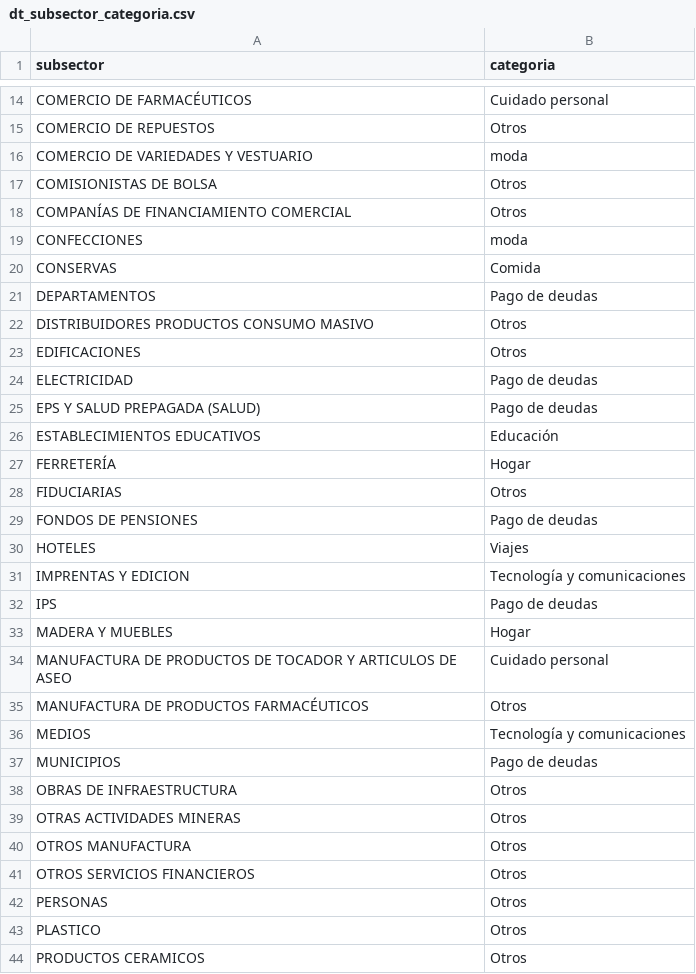
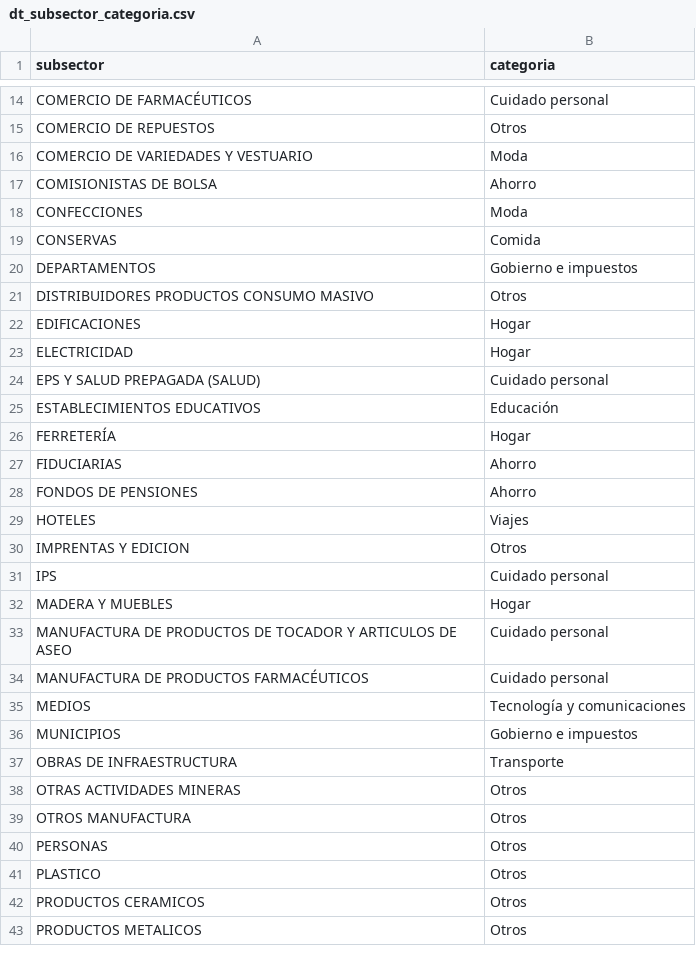
Before and after one commit to anarua1203/Dataton_BC_2018, a CSV file: Datos/dt_subsector_categoria.csv, drawn as a sheet; only a part is shown, gaps mark what is left out; the shorter side is filled out with more unchanged rows; the diff covers the shown part only.

```diff
--- a/Datos/dt_subsector_categoria.csv
+++ b/Datos/dt_subsector_categoria.csv
@@ -15,28 +15,26 @@ COMERCIO DE FARMACÉUTICOS,Cuidado personal
 COMERCIO DE REPUESTOS,Otros
-COMERCIO DE VARIEDADES Y VESTUARIO,moda
-COMISIONISTAS DE BOLSA,Otros
-COMPANÍAS DE FINANCIAMIENTO COMERCIAL,Otros
-CONFECCIONES,moda
+COMERCIO DE VARIEDADES Y VESTUARIO,Moda
+COMISIONISTAS DE BOLSA,Ahorro
+CONFECCIONES,Moda
 CONSERVAS,Comida
-DEPARTAMENTOS,Pago de deudas
+DEPARTAMENTOS,Gobierno e impuestos
 DISTRIBUIDORES PRODUCTOS CONSUMO MASIVO,Otros
-EDIFICACIONES,Otros
-ELECTRICIDAD,Pago de deudas
-EPS Y SALUD PREPAGADA (SALUD),Pago de deudas
+EDIFICACIONES,Hogar
+ELECTRICIDAD,Hogar
+EPS Y SALUD PREPAGADA (SALUD),Cuidado personal
 ESTABLECIMIENTOS EDUCATIVOS,Educación
 FERRETERÍA,Hogar
-FIDUCIARIAS,Otros
-FONDOS DE PENSIONES,Pago de deudas
+FIDUCIARIAS,Ahorro
+FONDOS DE PENSIONES,Ahorro
 HOTELES,Viajes
-IMPRENTAS Y EDICION,Tecnología y comunicaciones
-IPS,Pago de deudas
+IMPRENTAS Y EDICION,Otros
+IPS,Cuidado personal
 MADERA Y MUEBLES,Hogar
 MANUFACTURA DE PRODUCTOS DE TOCADOR Y ARTICULOS DE ASEO,Cuidado personal
-MANUFACTURA DE PRODUCTOS FARMACÉUTICOS,Otros
+MANUFACTURA DE PRODUCTOS FARMACÉUTICOS,Cuidado personal
 MEDIOS,Tecnología y comunicaciones
-MUNICIPIOS,Pago de deudas
-OBRAS DE INFRAESTRUCTURA,Otros
+MUNICIPIOS,Gobierno e impuestos
+OBRAS DE INFRAESTRUCTURA,Transporte
 OTRAS ACTIVIDADES MINERAS,Otros
 OTROS MANUFACTURA,Otros
-OTROS SERVICIOS FINANCIEROS,Otros
 PERSONAS,Otros
```
Also changed, not shown: 2 removed rows and 8 edited cells elsewhere in this file, Datos/df_bolsa_palabras.csv, 6 other files.
